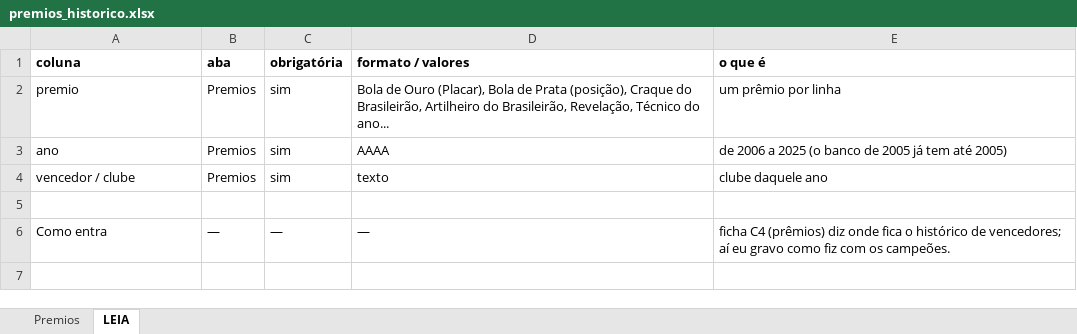
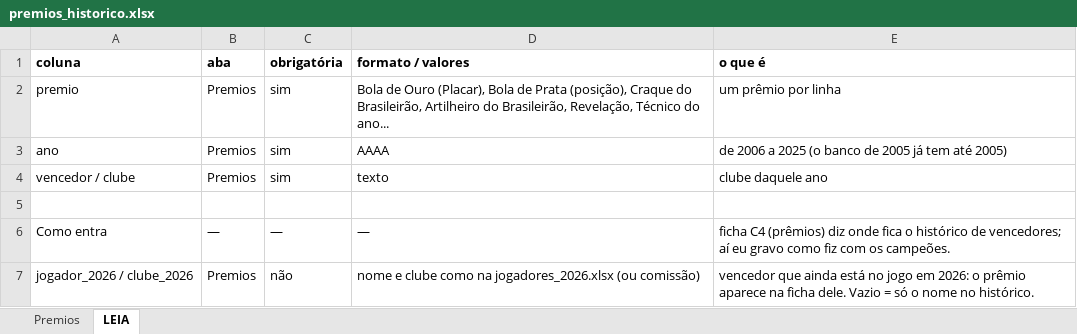
Before and after one commit to Freyakazoide/fm06-brasil-2026, an Excel workbook: data/modelos/premios_historico.xlsx, sheet LEIA, drawn as a sheet; values as stored, in another font and other column widths than the file's, no borders; the diff names each change by its address in the sheet, - before the commit and + after, or states it on an @@ line.

Commit message:
C4b: Bola de Ouro de 2006 a 2025 no histórico de prêmios

```diff
--- a/data/modelos/premios_historico.xlsx (sheet LEIA)
+++ b/data/modelos/premios_historico.xlsx (sheet LEIA)
+row 7: jogador_2026 / clube_2026 | Premios | não | nome e clube como na jogadores_2026.xlsx (ou comissão) | vencedor que ainda está no jogo em 2026: o prêmio aparece na ficha dele. Vazio = só o nome no histórico.
```
Also changed, not shown: sheet Premios, 7 other files.
